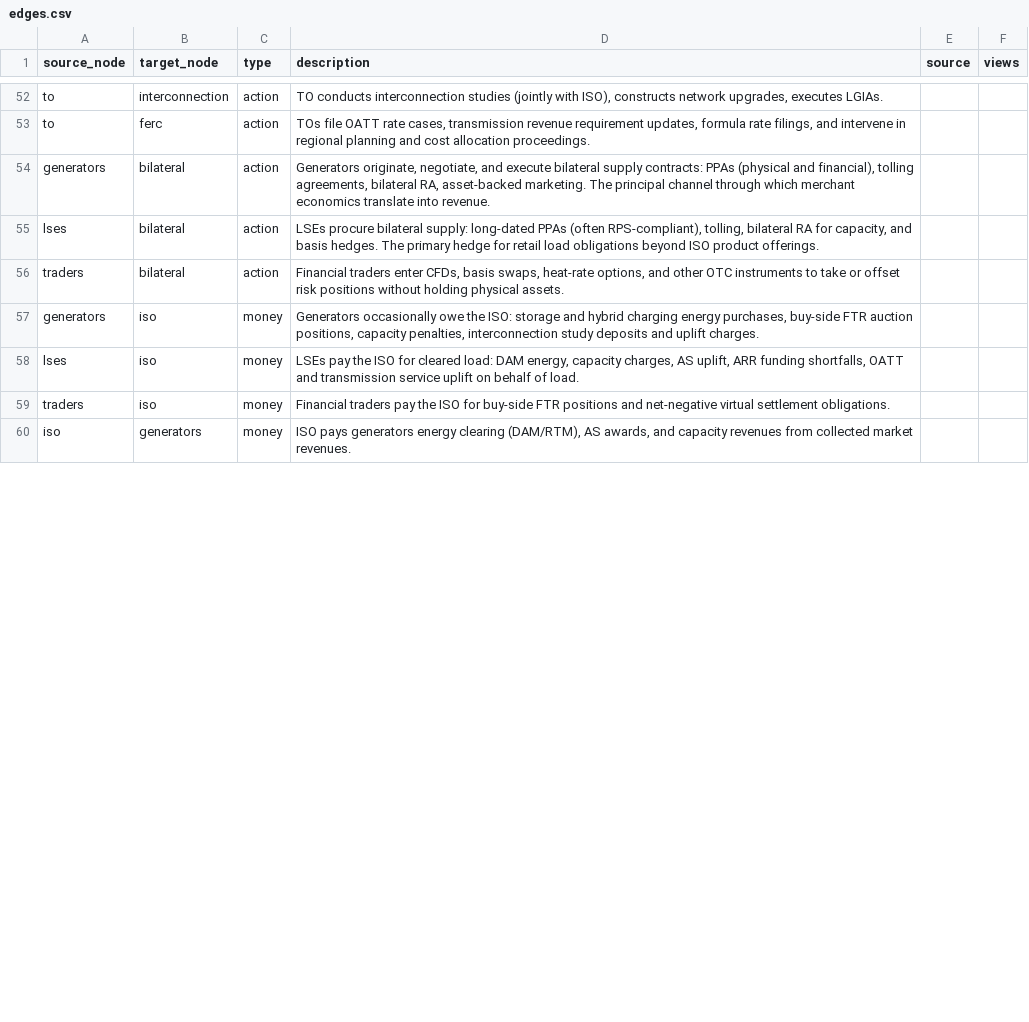
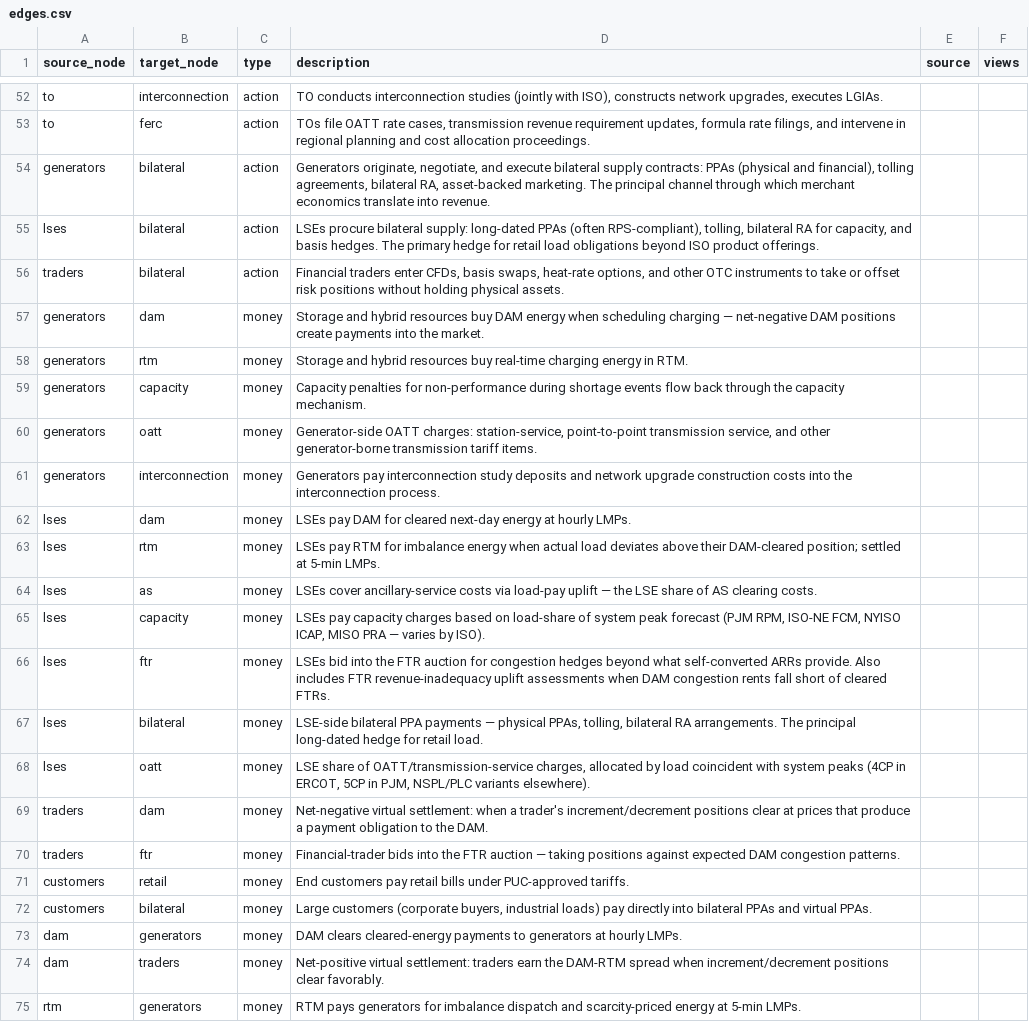
Before and after one commit to etrieschman/electricity-markets-graph, a CSV file: data/edges.csv, drawn as a sheet; only a part is shown, gaps mark what is left out; the diff covers the shown part only.

Commit message:
Money flows through mechanism nodes (Scope B refactor)
Replace the actor-to-actor money rule with: money edges flow through
whichever mechanism node mediates the transaction. The ISO becomes
operator + administrator only, with zero direct money edges in the
graph. The mechanism is the conceptual counterparty.

Edge changes:
- Delete 10 old money edges (iso<->actors, lses->generators direct,
  customers->lses direct, generators->to direct)
- Add 30 new money edges, all flowing through mechanism nodes:
  - DAM: lses/traders/gens pay in; pays out to gens/traders
  - RTM: lses/gens pay in; pays out to gens/lses (DR)
  - AS: lses pay in; pays out to gens
  - Capacity: lses/gens pay in; pays out to gens
  - FTR: lses/traders pay in; pays out to traders/lses/arr
  - Bilateral: lses/customers pay in; pays out to gens
  - OATT: lses/gens pay in; pays out to to
  - Retail: customers pay in; pays out to lses
  - ARR: receives from ftr; pays out to lses
  - Interconnection: gens pay in; pays out to to

Doc changes:
- framework.md: replace "Money edges actor-to-actor only" with
  "Money edges flow through mechanism nodes"; reframe "ISO as central
  counterparty" -> "ISO as operator and administrator"; drop the
  now-obsolete "What mechanism nodes carry" defense
- lse-pays narrative: rewrite money references to use new paths
- iso node description: note the graph-model abstraction

20 nodes, 117 edges (was 97). Money edges: 10 -> 30. ISO money edges:
7 -> 0. The LSE view now shows 22 money edges instead of 8 — denser
but each is structurally specific.

```diff
--- a/data/edges.csv
+++ b/data/edges.csv
@@ -56,5 +56,20 @@ lses,bilateral,action,"LSEs procure bilateral supply: long-dated PPAs (often RPS
 traders,bilateral,action,"Financial traders enter CFDs, basis swaps, heat-rate options, and other OTC instruments to take or offset risk positions without holding physical assets.",,
-generators,iso,money,"Generators occasionally owe the ISO: storage and hybrid charging energy purchases, buy-side FTR auction positions, capacity penalties, interconnection study deposits and uplift charges.",,
-lses,iso,money,"LSEs pay the ISO for cleared load: DAM energy, capacity charges, AS uplift, ARR funding shortfalls, OATT and transmission service uplift on behalf of load.",,
-traders,iso,money,Financial traders pay the ISO for buy-side FTR positions and net-negative virtual settlement obligations.,,
-iso,generators,money,"ISO pays generators energy clearing (DAM/RTM), AS awards, and capacity revenues from collected market revenues.",,
+generators,dam,money,"Storage and hybrid resources buy DAM energy when scheduling charging — net-negative DAM positions create payments into the market.",,
+generators,rtm,money,"Storage and hybrid resources buy real-time charging energy in RTM.",,
+generators,capacity,money,"Capacity penalties for non-performance during shortage events flow back through the capacity mechanism.",,
+generators,oatt,money,"Generator-side OATT charges: station-service, point-to-point transmission service, and other generator-borne transmission tariff items.",,
+generators,interconnection,money,"Generators pay interconnection study deposits and network upgrade construction costs into the interconnection process.",,
+lses,dam,money,"LSEs pay DAM for cleared next-day energy at hourly LMPs.",,
+lses,rtm,money,"LSEs pay RTM for imbalance energy when actual load deviates above their DAM-cleared position; settled at 5-min LMPs.",,
+lses,as,money,"LSEs cover ancillary-service costs via load-pay uplift — the LSE share of AS clearing costs.",,
+lses,capacity,money,"LSEs pay capacity charges based on load-share of system peak forecast (PJM RPM, ISO-NE FCM, NYISO ICAP, MISO PRA — varies by ISO).",,
+lses,ftr,money,"LSEs bid into the FTR auction for congestion hedges beyond what self-converted ARRs provide. Also includes FTR revenue-inadequacy uplift assessments when DAM congestion rents fall short of cleared FTRs.",,
+lses,bilateral,money,"LSE-side bilateral PPA payments — physical PPAs, tolling, bilateral RA arrangements. The principal long-dated hedge for retail load.",,
+lses,oatt,money,"LSE share of OATT/transmission-service charges, allocated by load coincident with system peaks (4CP in ERCOT, 5CP in PJM, NSPL/PLC variants elsewhere).",,
+traders,dam,money,"Net-negative virtual settlement: when a trader's increment/decrement positions clear at prices that produce a payment obligation to the DAM.",,
+traders,ftr,money,"Financial-trader bids into the FTR auction — taking positions against expected DAM congestion patterns.",,
+customers,retail,money,"End customers pay retail bills under PUC-approved tariffs.",,
+customers,bilateral,money,"Large customers (corporate buyers, industrial loads) pay directly into bilateral PPAs and virtual PPAs.",,
+dam,generators,money,"DAM clears cleared-energy payments to generators at hourly LMPs.",,
+dam,traders,money,"Net-positive virtual settlement: traders earn the DAM-RTM spread when increment/decrement positions clear favorably.",,
+rtm,generators,money,"RTM pays generators for imbalance dispatch and scarcity-priced energy at 5-min LMPs.",,
```
Also changed, not shown: 6 added rows, 1 removed row and 10 edited cells elsewhere in this file, data/nodes.csv, 3 other files.
